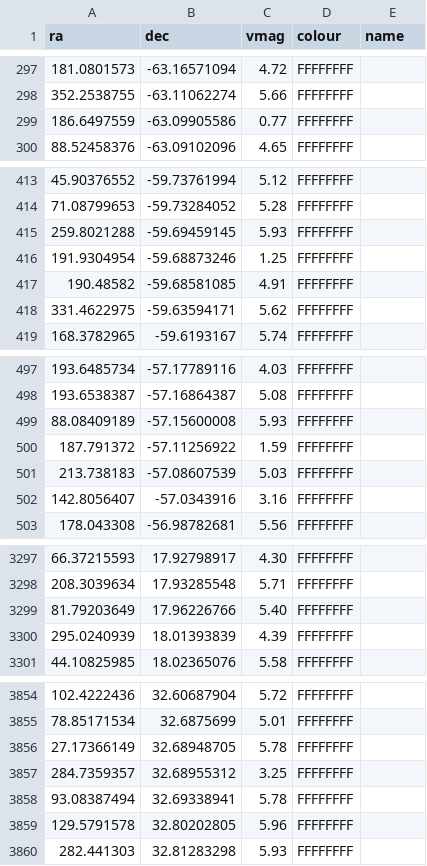
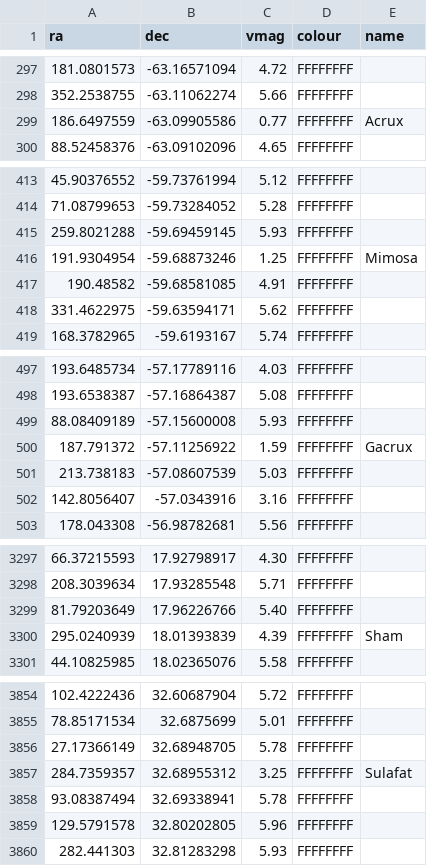
Before and after one commit to Pandicon/stellar-guesser, a CSV file: sphere/stars/stars.csv, drawn as a sheet; only a part is shown, gaps mark what is left out; the diff covers the shown part only.

Commit message:
Add more star names

```diff
--- a/sphere/stars/stars.csv
+++ b/sphere/stars/stars.csv
@@ -298,3 +298,3 @@
 352.2538755,-63.11062274,5.66,FFFFFFFF,
-186.6497559,-63.09905586,0.77,FFFFFFFF,
+186.6497559,-63.09905586,0.77,FFFFFFFF,Acrux
 88.52458376,-63.09102096,4.65,FFFFFFFF,
@@ -415,3 +415,3 @@
 259.8021288,-59.69459145,5.93,FFFFFFFF,
-191.9304954,-59.68873246,1.25,FFFFFFFF,
+191.9304954,-59.68873246,1.25,FFFFFFFF,Mimosa
 190.48582,-59.68581085,4.91,FFFFFFFF,
@@ -499,3 +499,3 @@
 88.08409189,-57.15600008,5.93,FFFFFFFF,
-187.791372,-57.11256922,1.59,FFFFFFFF,
+187.791372,-57.11256922,1.59,FFFFFFFF,Gacrux
 213.738183,-57.08607539,5.03,FFFFFFFF,
@@ -3299,3 +3299,3 @@
 81.79203649,17.96226766,5.40,FFFFFFFF,
-295.0240939,18.01393839,4.39,FFFFFFFF,
+295.0240939,18.01393839,4.39,FFFFFFFF,Sham
 44.10825985,18.02365076,5.58,FFFFFFFF,
@@ -3856,3 +3856,3 @@
 27.17366149,32.68948705,5.78,FFFFFFFF,
-284.7359357,32.68955312,3.25,FFFFFFFF,
+284.7359357,32.68955312,3.25,FFFFFFFF,Sulafat
 93.08387494,32.69338941,5.78,FFFFFFFF,
```
Also changed, not shown: 3 edited cells elsewhere in this file.
